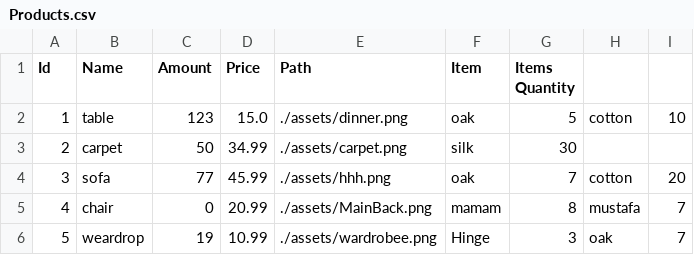
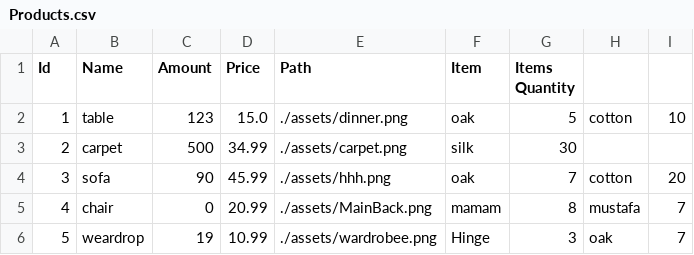
Before and after one commit to Hamzaaz25/FactoryManagment, a CSV file: Files/Products.csv, drawn as a sheet.

```diff
--- a/Files/Products.csv
+++ b/Files/Products.csv
@@ -2,4 +2,4 @@ Id ,Name , Amount,Price ,Path, Item , Items Quantity
 1 , table , 123 , 15.0 , ./assets/dinner.png , oak , 5 , cotton , 10 ,
-2 , carpet , 50 , 34.99 , ./assets/carpet.png , silk , 30 ,
-3 , sofa , 77 , 45.99 , ./assets/hhh.png , oak , 7 , cotton , 20 ,
+2 , carpet , 500 , 34.99 , ./assets/carpet.png , silk , 30 ,
+3 , sofa , 90 , 45.99 , ./assets/hhh.png , oak , 7 , cotton , 20 ,
 4 , chair , 0 , 20.99 , ./assets/MainBack.png , mamam , 8 , mustafa , 7 ,
```
Also changed, not shown: Files/Items.csv, Files/Tasks.csv, 21 other files.
